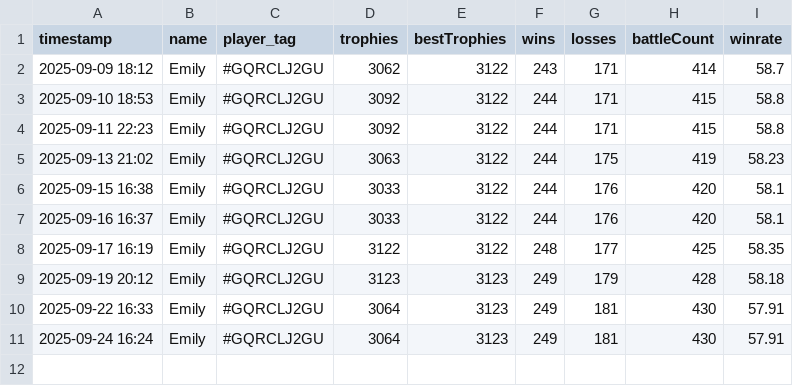
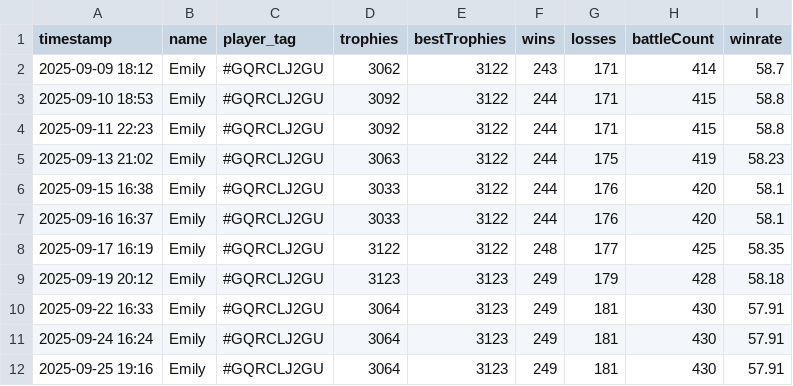
Before and after one commit to GoodWaffles10/Clash-Royale-Analytics, a CSV file: player_data/GQRCLJ2GU/GQRCLJ2GU.csv, drawn as a sheet; the diff names each change by its address in the sheet, - before the commit and + after, or states it on an @@ line.

```diff
--- a/player_data/GQRCLJ2GU/GQRCLJ2GU.csv
+++ b/player_data/GQRCLJ2GU/GQRCLJ2GU.csv
+row 12: 2025-09-25 19:16 | Emily | #GQRCLJ2GU | 3064 | 3123 | 249 | 181 | 430 | 57.91
```
Also changed, not shown: player_data/CJLYGCJ8G/CJLYGCJ8G.csv, player_data/J8J8QR8YU/J8J8QR8YU.csv, 19 other files.
